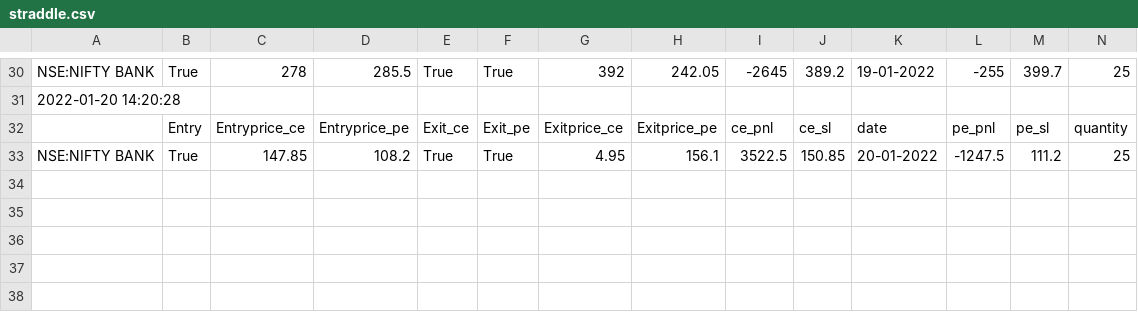
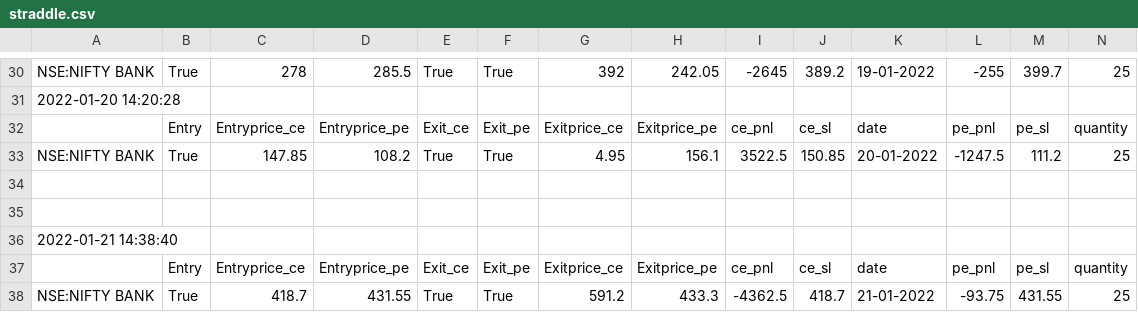
Before and after one commit to pragathi2016/stream, a CSV file: straddle.csv, drawn as a sheet; only a part is shown, gaps mark what is left out; rows hold the shown columns only; the diff names each change by its address in the sheet, - before the commit and + after, or states it on an @@ line.

```diff
--- a/straddle.csv
+++ b/straddle.csv
+row 34: (empty)
+row 35: (empty)
+row 36: 2022-01-21 14:38:40
+row 37:  | Entry | Entryprice_ce | Entryprice_pe | Exit_ce | Exit_pe | Exitprice_ce | Exitprice_pe | ce_pnl | ce_sl | date | pe_pnl | pe_sl | quantity
+row 38: NSE:NIFTY BANK | True | 418.7 | 431.55 | True | True | 591.2 | 433.3 | -4362.5 | 418.7 | 21-01-2022 | -93.75 | 431.55 | 25
```
